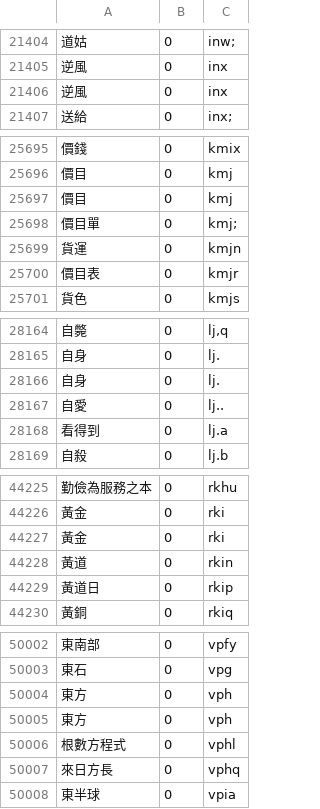
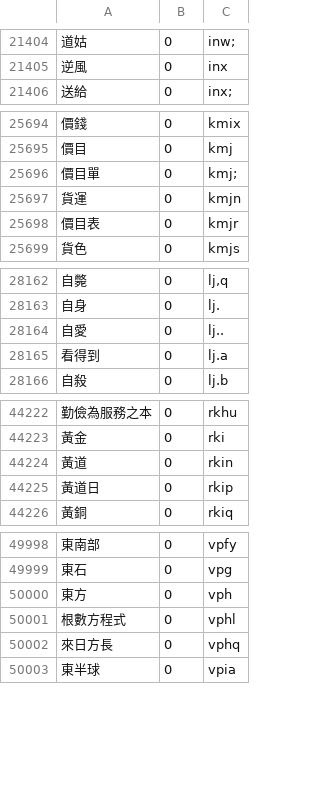
Before and after one commit to ethanliu/OkidoKeyCharsets, a CSV file: lexicon/array30-phrase.csv, drawn as a sheet; only a part is shown, gaps mark what is left out.

```diff
--- a/lexicon/array30-phrase.csv
+++ b/lexicon/array30-phrase.csv
@@ -21405,3 +21405,2 @@
 逆風	0	inx
-逆風	0	inx
 送給	0	inx;
@@ -25696,3 +25695,2 @@
 價目	0	kmj
-價目	0	kmj
 價目單	0	kmj;
@@ -28165,3 +28163,2 @@
 自身	0	lj.
-自身	0	lj.
 自愛	0	lj..
@@ -44226,3 +44223,2 @@
 黃金	0	rki
-黃金	0	rki
 黃道	0	rkin
@@ -50003,3 +49999,2 @@
 東石	0	vpg
-東方	0	vph
 東方	0	vph
```
Also changed, not shown: 7 other files.
